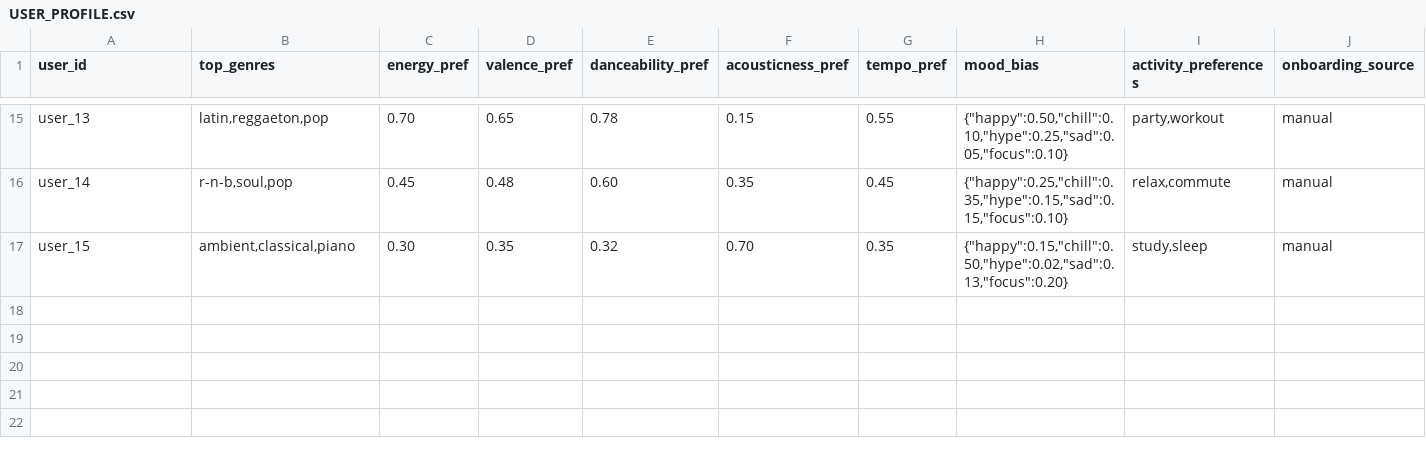
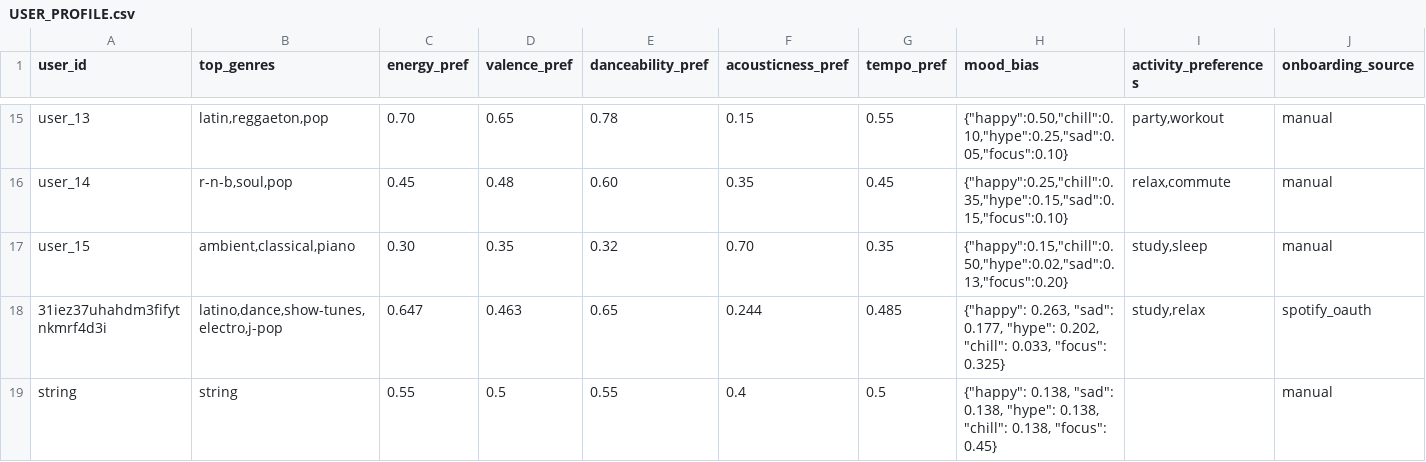
Before and after one commit to janhqnguyen2020/Juke_Jam, a CSV file: data/processed/USER_PROFILE.csv, drawn as a sheet; only a part is shown, gaps mark what is left out; the diff names each change by its address in the sheet, - before the commit and + after, or states it on an @@ line.

Commit message:
Elimate duplicate, work on oauth

```diff
--- a/data/processed/USER_PROFILE.csv
+++ b/data/processed/USER_PROFILE.csv
+row 18: 31iez37uhahdm3fifytnkmrf4d3i | latino,dance,show-tunes,electro,j-pop | 0.647 | 0.463 | 0.65 | 0.244 | 0.485 | {"happy": 0.263, "sad": 0.177, "hype": 0.202, "chill": 0.033, "focus": 0.325} | study,relax | spotify_oauth
+row 19: string | string | 0.55 | 0.5 | 0.55 | 0.4 | 0.5 | {"happy": 0.138, "sad": 0.138, "hype": 0.138, "chill": 0.138, "focus": 0.45} |  | manual
```
Also changed, not shown: data/processed/session_features.csv, 21 other files.
